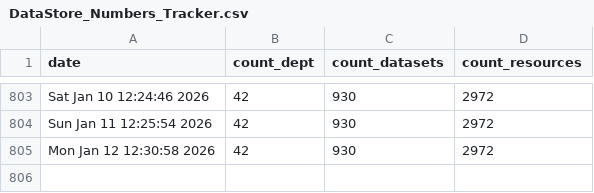
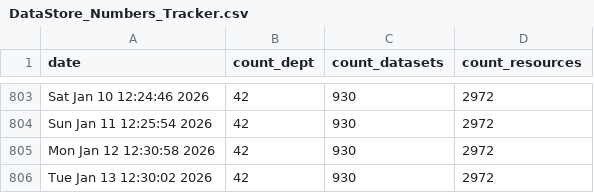
Before and after one commit to PatLittle/OpenGov_R_Scripts, a CSV file: DataStore_Numbers_Tracker.csv, drawn as a sheet; only a part is shown, gaps mark what is left out; the diff names each change by its address in the sheet, - before the commit and + after, or states it on an @@ line.

```diff
--- a/DataStore_Numbers_Tracker.csv
+++ b/DataStore_Numbers_Tracker.csv
+row 806: Tue Jan 13 12:30:02 2026 | 42 | 930 | 2972
```
